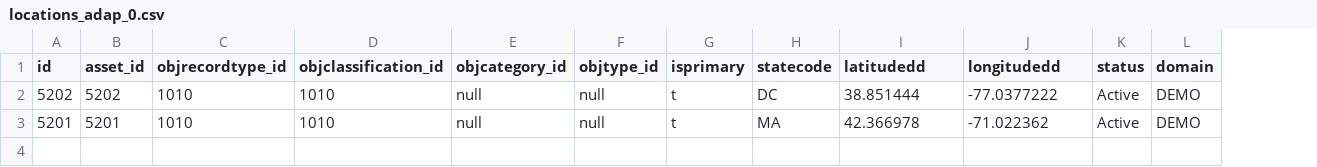
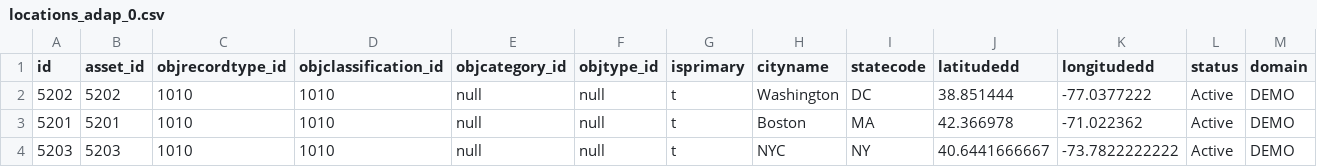
Before and after one commit to echasin/adap_postgres_mvp, a CSV file: src/main/resources/config/liquibase/locations_adap_0.csv, drawn as a sheet; only a part is shown; rows hold the shown columns only; the diff names each change by its address in the sheet, - before the commit and + after, or states it on an @@ line.

```diff
--- a/src/main/resources/config/liquibase/locations_adap_0.csv
+++ b/src/main/resources/config/liquibase/locations_adap_0.csv
+column H (cityname), rows 2-3: Washington | Boston
+row 4: 5203 | 5203 | 1010 | 1010 | null | null | t | NYC | NY | 40.6441666667 | -73.7822222222 | Active | DEMO
```
Also changed, not shown: src/main/resources/config/liquibase/assets_adap_0.csv, src/main/resources/config/liquibase/routes_adap_0.csv, 6 other files.
